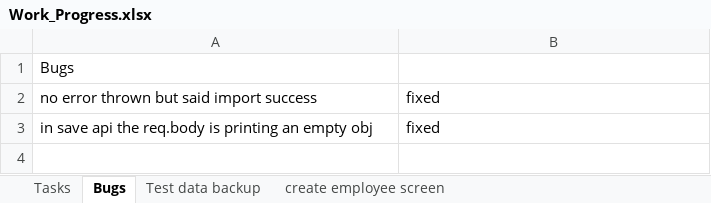
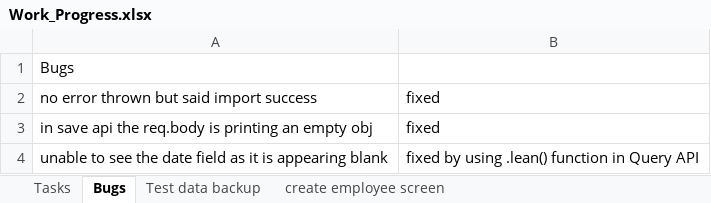
Before and after one commit to kiransp84/hrms, an Excel workbook: Work_Progress.xlsx, sheet Bugs, drawn as a sheet; values as stored, in another font and other column widths than the file's, no borders; the diff names each change by its address in the sheet, - before the commit and + after, or states it on an @@ line.

```diff
--- a/Work_Progress.xlsx (sheet Bugs)
+++ b/Work_Progress.xlsx (sheet Bugs)
+row 4: unable to see the date field as it is appearing blank | fixed by using .lean() function in Query API
```
Also changed, not shown: sheet Tasks, 13 other files.
